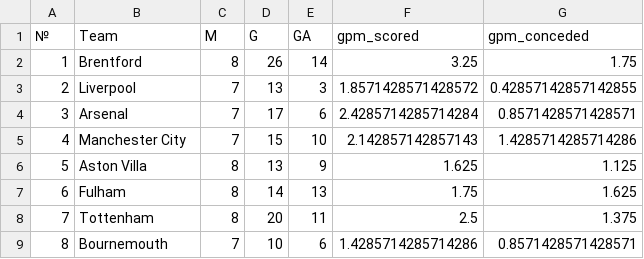
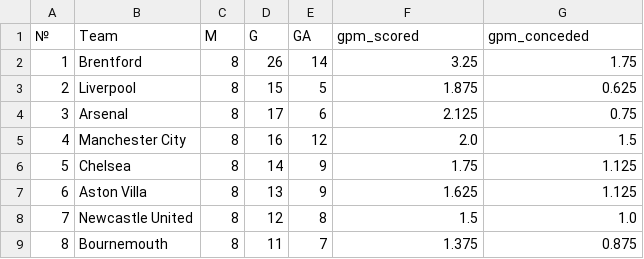
Before and after one commit to SlySkillet/epl-jupyter, a CSV file: data/processed/home_table.csv, drawn as a sheet; only a part is shown; the diff covers the shown part only.

```diff
--- a/data/processed/home_table.csv
+++ b/data/processed/home_table.csv
@@ -2,8 +2,8 @@
 1,Brentford,8,26,14,3.25,1.75
-2,Liverpool,7,13,3,1.8571428571428572,0.42857142857142855
-3,Arsenal,7,17,6,2.4285714285714284,0.8571428571428571
-4,Manchester City,7,15,10,2.142857142857143,1.4285714285714286
-5,Aston Villa,8,13,9,1.625,1.125
-6,Fulham,8,14,13,1.75,1.625
-7,Tottenham,8,20,11,2.5,1.375
-8,Bournemouth,7,10,6,1.4285714285714286,0.8571428571428571
+2,Liverpool,8,15,5,1.875,0.625
+3,Arsenal,8,17,6,2.125,0.75
+4,Manchester City,8,16,12,2.0,1.5
+5,Chelsea,8,14,9,1.75,1.125
+6,Aston Villa,8,13,9,1.625,1.125
+7,Newcastle United,8,12,8,1.5,1.0
+8,Bournemouth,8,11,7,1.375,0.875
```
Also changed, not shown: 38 edited cells elsewhere in this file, data/processed/away_table.csv, data/raw/away_table_raw.csv, 1 other file.
